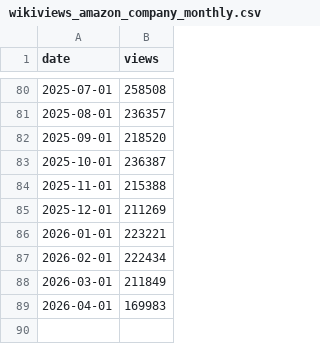
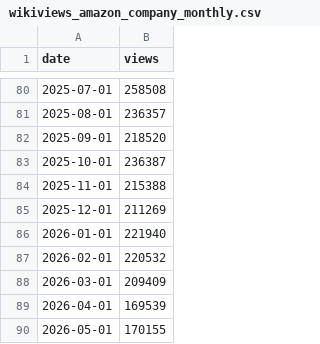
Before and after one commit to chsmithiii/signal-spiral, a CSV file: data/wikiviews_amazon_company_monthly.csv, drawn as a sheet; only a part is shown, gaps mark what is left out.

Commit message:
data(signal-spiral): update Wikimedia pageviews (Amazon company) monthly

```diff
--- a/data/wikiviews_amazon_company_monthly.csv
+++ b/data/wikiviews_amazon_company_monthly.csv
@@ -85,5 +85,6 @@ date,views
 2025-12-01,211269
-2026-01-01,223221
-2026-02-01,222434
-2026-03-01,211849
-2026-04-01,169983
+2026-01-01,221940
+2026-02-01,220532
+2026-03-01,209409
+2026-04-01,169539
+2026-05-01,170155
```
